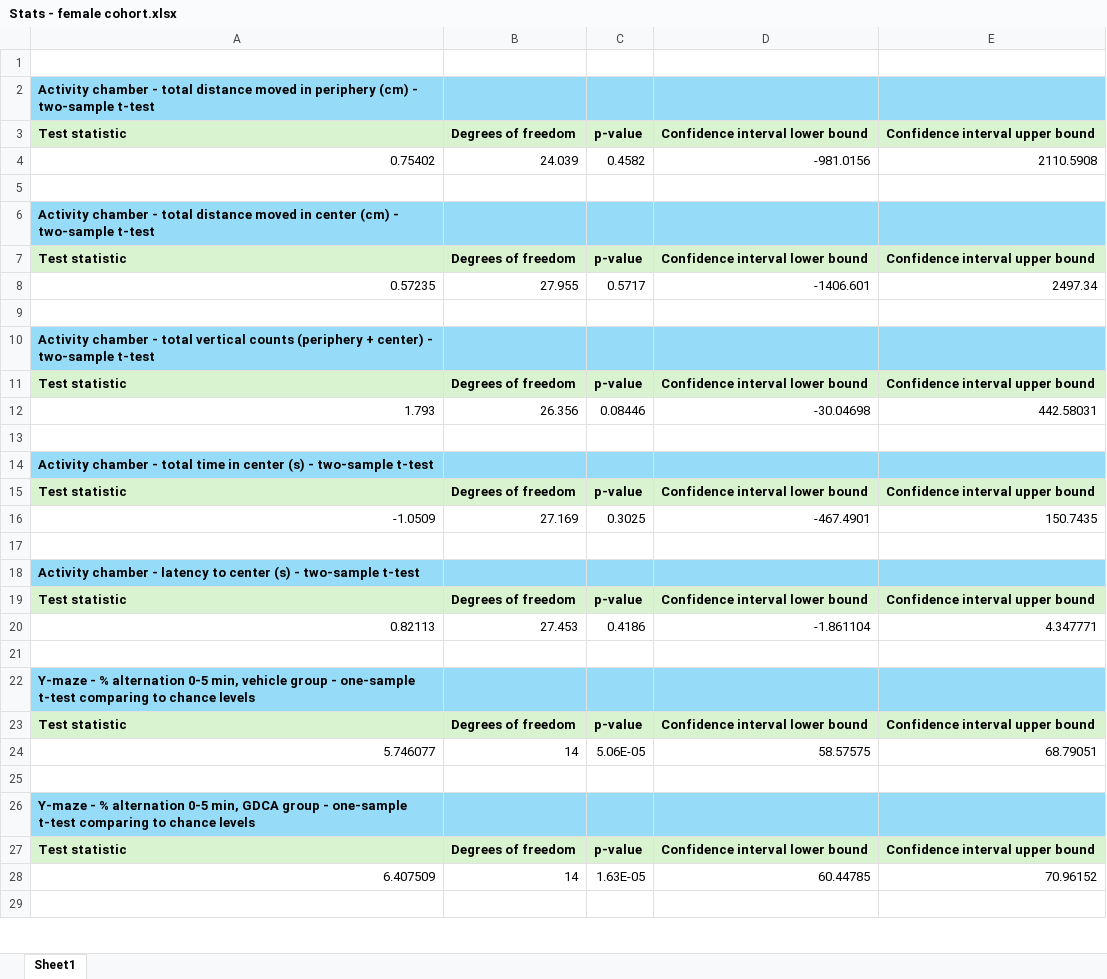
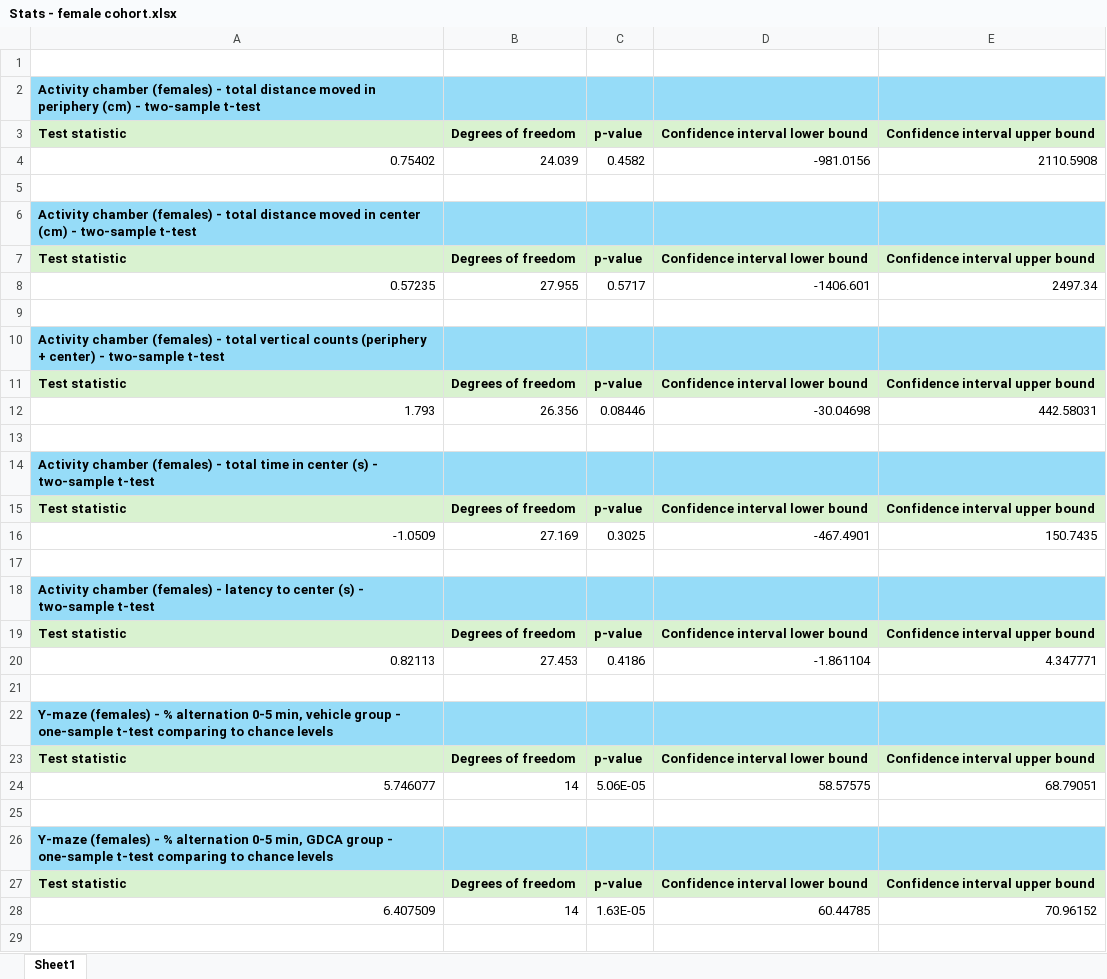
Before and after one commit to meenachakra/metabolites_paper, an Excel workbook: Behavioral figures/Female cohort - PO/Stats - female cohort.xlsx, sheet Sheet1, drawn as a sheet; only a part is shown; values as stored, in another font and other column widths than the file's, no borders; the diff covers the shown part only; the diff names each change by its address in the sheet, - before the commit and + after, or states it on an @@ line.

Commit message:
synchronize local and remote

```diff
--- a/Behavioral figures/Female cohort - PO/Stats - female cohort.xlsx (sheet Sheet1)
+++ b/Behavioral figures/Female cohort - PO/Stats - female cohort.xlsx (sheet Sheet1)
-A2: Activity chamber - total…
+A2: Activity chamber (females) - total…
-A6: Activity chamber - total…
+A6: Activity chamber (females) - total…
-A10: Activity chamber - total…
+A10: Activity chamber (females) - total…
-A14: Activity chamber - total…
+A14: Activity chamber (females) - total…
-A18: Activity chamber - latency…
+A18: Activity chamber (females) - latency…
-A22: Y-maze - %…
+A22: Y-maze (females) - %…
-A26: Y-maze - %…
+A26: Y-maze (females) - %…
```
Also changed, not shown: 6 edited cells elsewhere in this sheet.
